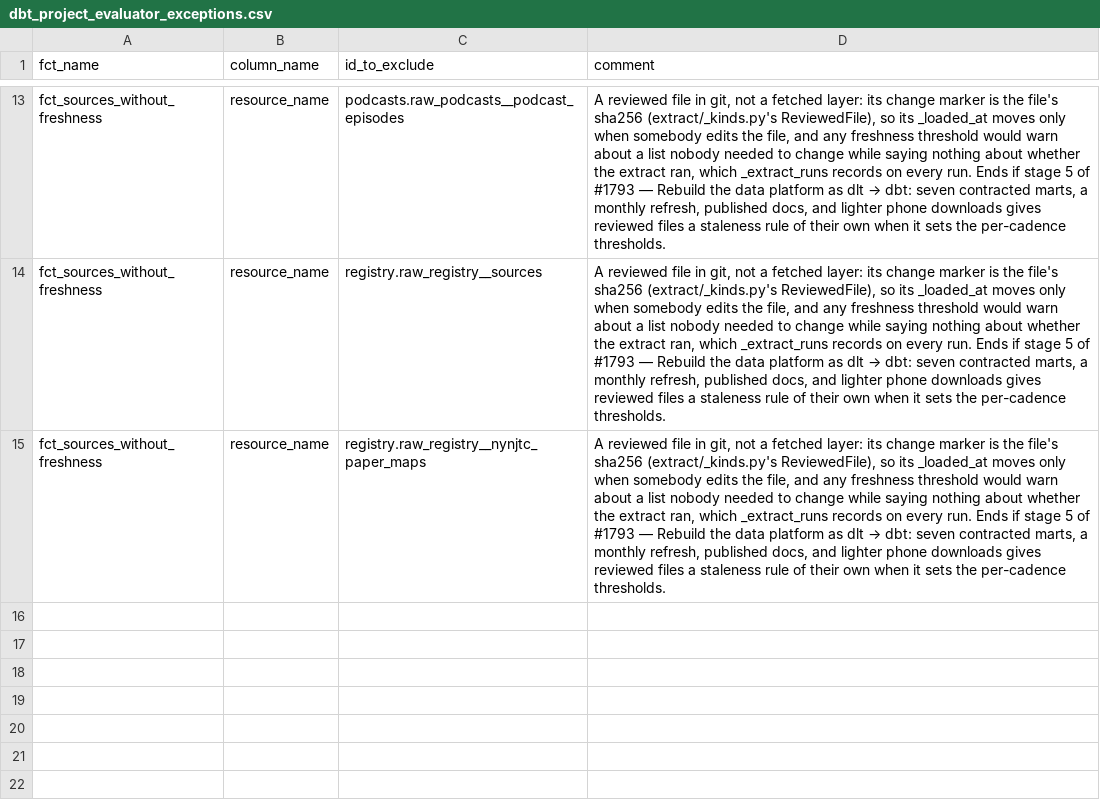
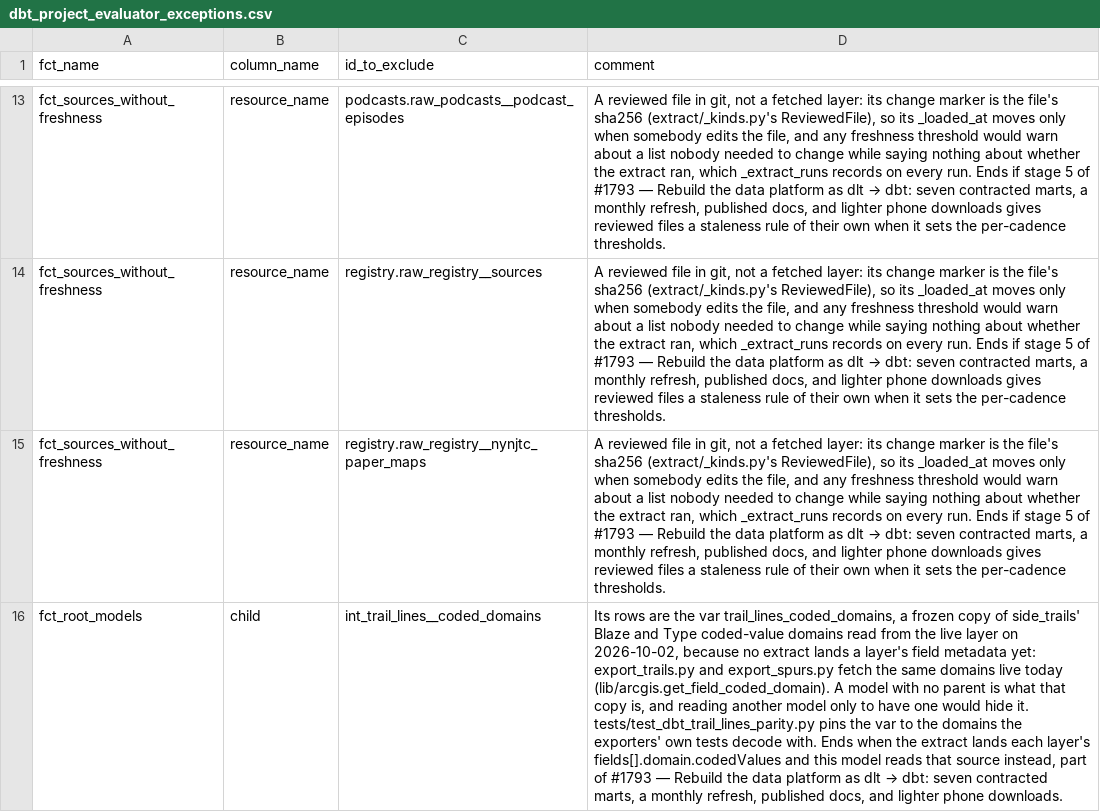
Before and after one commit to OurHike/OurHike, a CSV file: pipeline/dbt/seeds/dbt_project_evaluator_exceptions.csv, drawn as a sheet; only a part is shown, gaps mark what is left out; the diff names each change by its address in the sheet, - before the commit and + after, or states it on an @@ line.

```diff
--- a/pipeline/dbt/seeds/dbt_project_evaluator_exceptions.csv
+++ b/pipeline/dbt/seeds/dbt_project_evaluator_exceptions.csv
+row 16: fct_root_models | child | int_trail_lines__coded_domains | Its rows are the var trail_lines_coded_domains, a frozen copy of side_trails' Blaze and Type coded-value domains read from the live layer on 2026-10-02, because no extract lands a layer's field metadata yet: export_trails.py and export_spurs.py fetch the same domains live today (lib/arcgis.get_field_coded_domain). A model with no parent is what that copy is, and reading another model only to have one would hide it. tests/test_dbt_trail_lines_parity.py pins the var to the domains the exporters' own tests decode with. Ends when the extract lands each layer's fields[].domain.codedValues and this model reads that source instead, part of #1793 — Rebuild the data platform as dlt → dbt: seven contracted marts, a monthly refresh, published docs, and lighter phone downloads.
```
Also changed, not shown: 6 other files.
